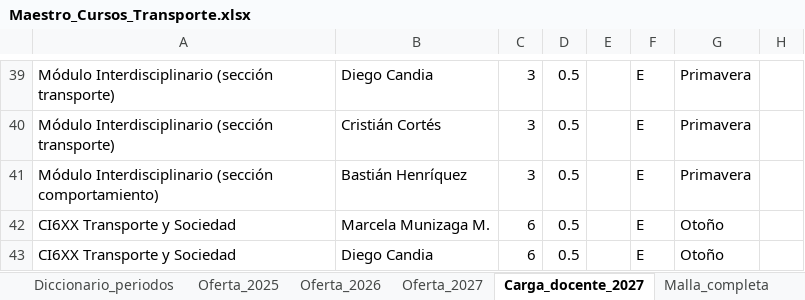
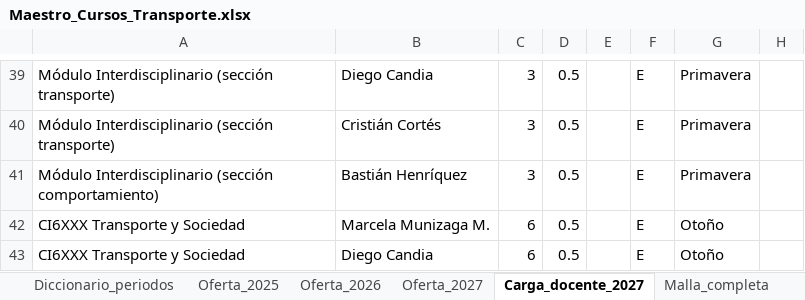
Before and after one commit to bastianhj/planificacion-cursos-transporte, an Excel workbook: Maestro_Cursos_Transporte.xlsx, sheet Carga_docente_2027, drawn as a sheet; only a part is shown, gaps mark what is left out; values as stored, in another font and other column widths than the file's, no borders; the diff names each change by its address in the sheet, - before the commit and + after, or states it on an @@ line.

Commit message:
Corrige código provisorio CI6XX a CI6XXX en Transporte y Sociedad

```diff
--- a/Maestro_Cursos_Transporte.xlsx (sheet Carga_docente_2027)
+++ b/Maestro_Cursos_Transporte.xlsx (sheet Carga_docente_2027)
-A42:A43: CI6XX Transporte y Sociedad
+A42:A43: CI6XXX Transporte y Sociedad
```
Also changed, not shown: sheet Oferta_2027, sheet Malla_completa, sheet Chequeo_consistencia, 1 other file.
